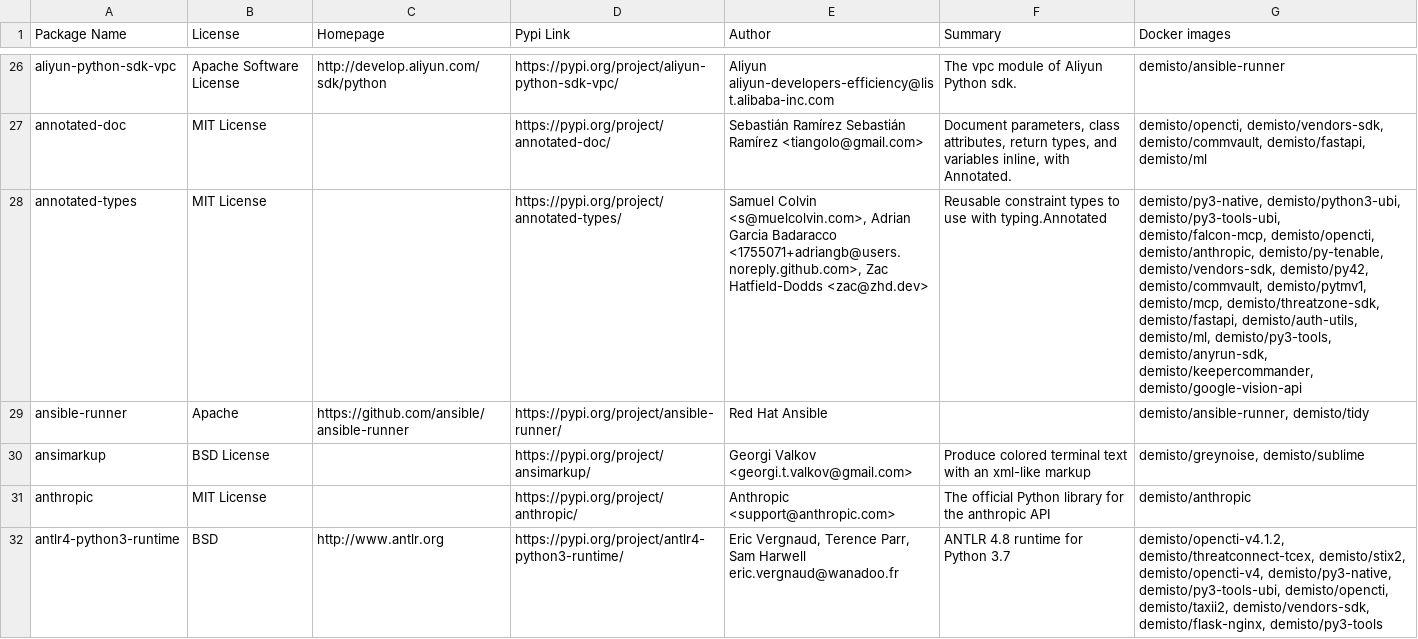
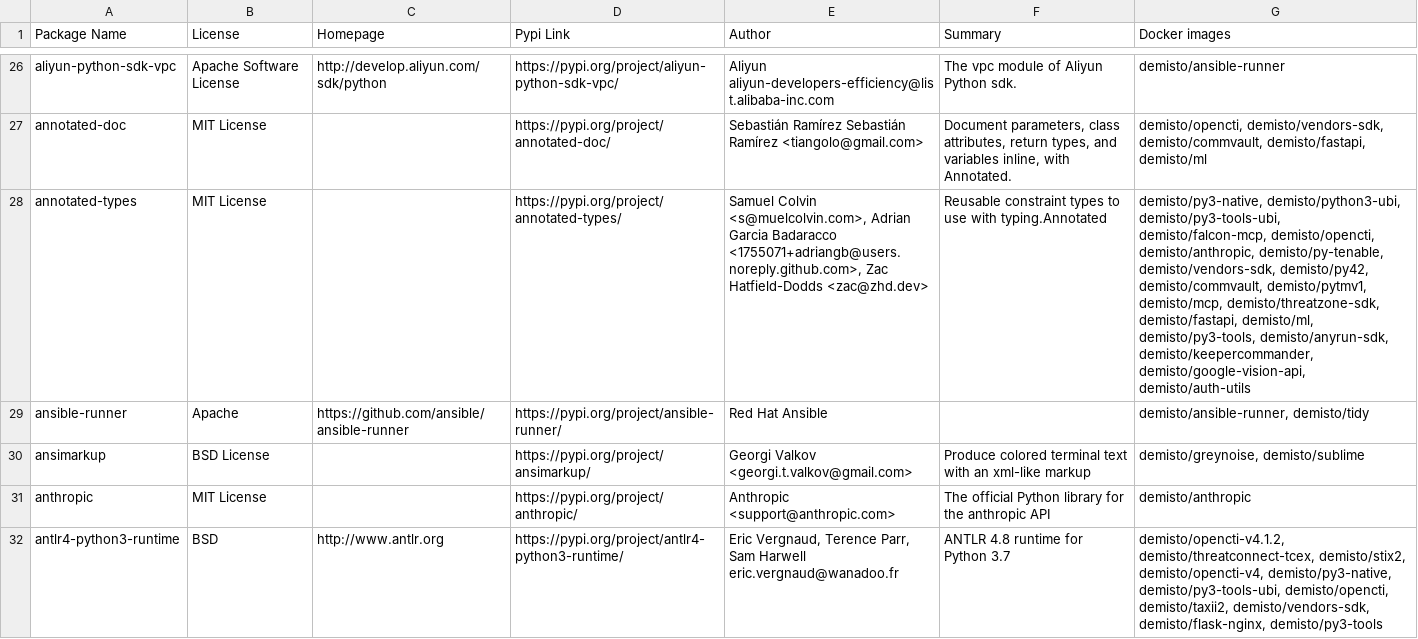
Before and after one commit to demisto/dockerfiles-info, a CSV file: used_packages.csv, drawn as a sheet; only a part is shown, gaps mark what is left out; the diff covers the shown part only; the diff names each change by its address in the sheet, - before the commit and + after, or states it on an @@ line.

```diff
--- a/used_packages.csv
+++ b/used_packages.csv
-G28 (Docker images): …demisto/threatzone-sdk, demisto/fastapi, demisto/auth-utils, demisto/ml, demisto/py3-tools, demisto/anyrun-sdk, demisto/keepercommander, demisto/google-vision-api
+G28 (Docker images): …demisto/threatzone-sdk, demisto/fastapi, demisto/ml, demisto/py3-tools, demisto/anyrun-sdk, demisto/keepercommander, demisto/google-vision-api, demisto/auth-utils
```
Also changed, not shown: 64 edited cells elsewhere in this file, 23 other files.
